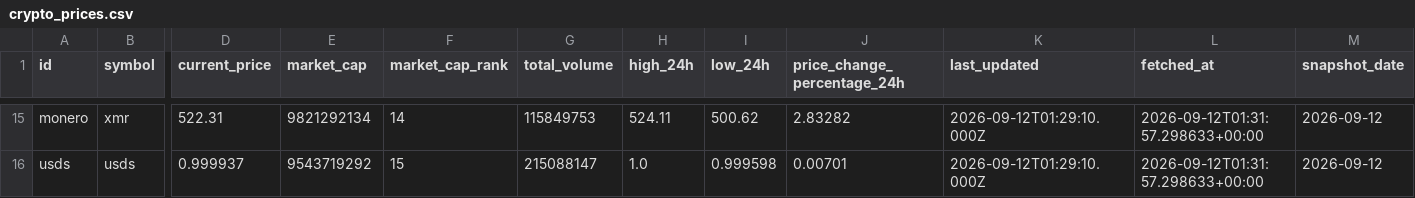
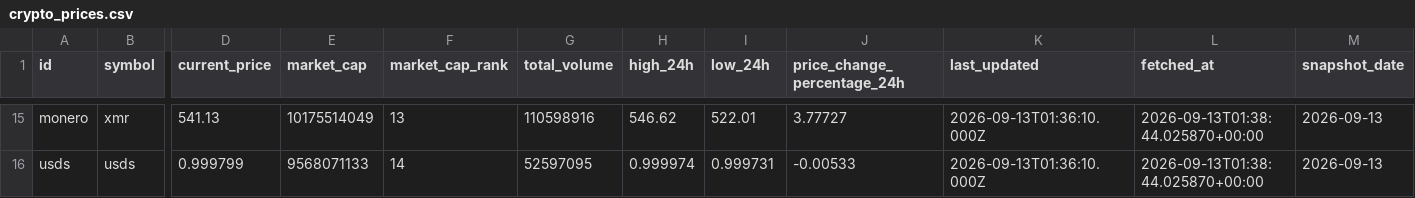
Before and after one commit to JUnelus/PySpark-ETL-and-Analysis-on-Trending-Crypto-Prices, a CSV file: data/crypto_prices.csv, drawn as a sheet; only a part is shown, gaps mark what is left out; the diff covers the shown part only; the diff names each change by its address in the sheet, - before the commit and + after, or states it on an @@ line.

```diff
--- a/data/crypto_prices.csv
+++ b/data/crypto_prices.csv
-D15 (current_price): 522.31
+D15 (current_price): 541.13
-E15 (market_cap): 9821292134
+E15 (market_cap): 10175514049
-F15 (market_cap_rank): 14
+F15 (market_cap_rank): 13
-G15 (total_volume): 115849753
+G15 (total_volume): 110598916
-H15 (high_24h): 524.11
+H15 (high_24h): 546.62
-I15 (low_24h): 500.62
+I15 (low_24h): 522.01
-J15 (price_change_percentage_24h): 2.83282
+J15 (price_change_percentage_24h): 3.77727
-K15:K16 (last_updated): 2026-09-12T01:29:10.000Z
+K15:K16 (last_updated): 2026-09-13T01:36:10.000Z
-L15:L16 (fetched_at): 2026-09-12T01:31:57.298633+00:00
+L15:L16 (fetched_at): 2026-09-13T01:38:44.025870+00:00
-M15:M16 (snapshot_date): 2026-09-12
+M15:M16 (snapshot_date): 2026-09-13
-D16 (current_price): 0.999937
+D16 (current_price): 0.999799
-E16 (market_cap): 9543719292
+E16 (market_cap): 9568071133
-F16 (market_cap_rank): 15
+F16 (market_cap_rank): 14
-G16 (total_volume): 215088147
+G16 (total_volume): 52597095
-H16 (high_24h): 1.0
+H16 (high_24h): 0.999974
-I16 (low_24h): 0.999598
+I16 (low_24h): 0.999731
-J16 (price_change_percentage_24h): 0.00701
+J16 (price_change_percentage_24h): -0.00533
```
Also changed, not shown: 120 edited cells elsewhere in this file, data/crypto_prices_history.csv, output/latest_trends.csv, 6 other files.
